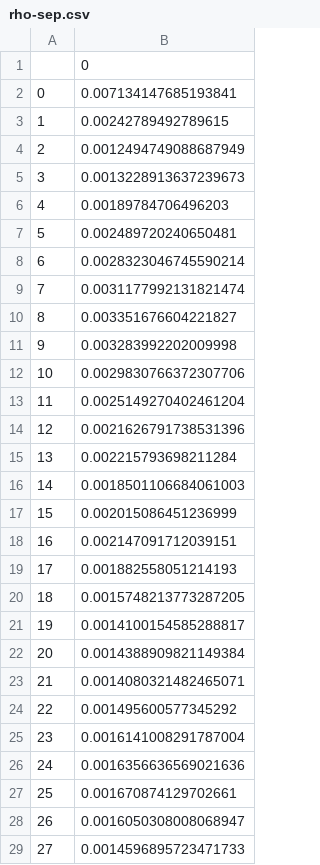
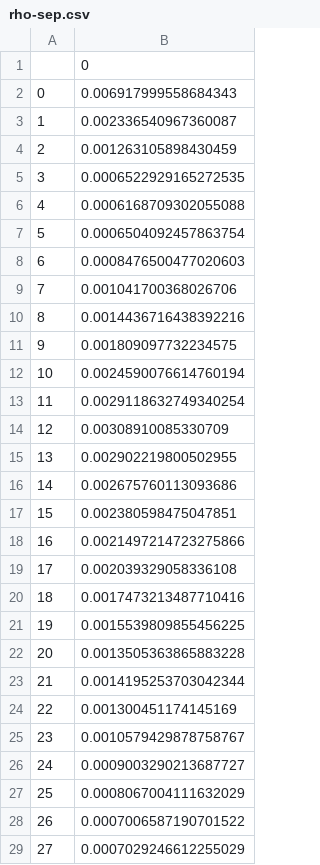
Before and after one commit to LovelyBuggies/MFG-RL-PIDL, a CSV file: diff/rho-sep.csv, drawn as a sheet; only a part is shown; the diff covers the shown part only.

```diff
--- a/diff/rho-sep.csv
+++ b/diff/rho-sep.csv
@@ -1,29 +1,29 @@
 ,0
-0,0.007134147685193841
-1,0.00242789492789615
-2,0.0012494749088687949
-3,0.0013228913637239673
-4,0.00189784706496203
-5,0.002489720240650481
-6,0.0028323046745590214
-7,0.0031177992131821474
-8,0.003351676604221827
-9,0.003283992202009998
-10,0.0029830766372307706
-11,0.0025149270402461204
-12,0.0021626791738531396
-13,0.002215793698211284
-14,0.0018501106684061003
-15,0.002015086451236999
-16,0.002147091712039151
-17,0.001882558051214193
-18,0.0015748213773287205
-19,0.0014100154585288817
-20,0.0014388909821149384
-21,0.0014080321482465071
-22,0.001495600577345292
-23,0.0016141008291787004
-24,0.0016356636569021636
-25,0.001670874129702661
-26,0.0016050308008068947
-27,0.0014596895723471733
+0,0.006917999558684343
+1,0.002336540967360087
+2,0.001263105898430459
+3,0.0006522929165272535
+4,0.0006168709302055088
+5,0.0006504092457863754
+6,0.0008476500477020603
+7,0.001041700368026706
+8,0.0014436716438392216
+9,0.001809097732234575
+10,0.0024590076614760194
+11,0.0029118632749340254
+12,0.00308910085330709
+13,0.002902219800502955
+14,0.002675760113093686
+15,0.002380598475047851
+16,0.0021497214723275866
+17,0.002039329058336108
+18,0.0017473213487710416
+19,0.0015539809855456225
+20,0.0013505363865883228
+21,0.0014195253703042344
+22,0.001300451174145169
+23,0.0010579429878758767
+24,0.0009003290213687727
+25,0.0008067004111632029
+26,0.0007006587190701522
+27,0.0007029246612255029
```
Also changed, not shown: 72 edited cells elsewhere in this file, diff/u-sep.csv, 13 other files.
